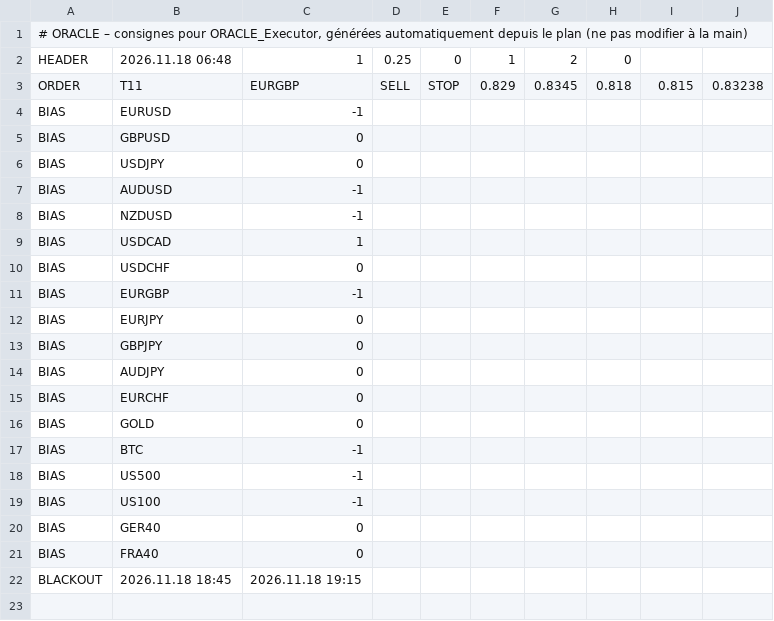
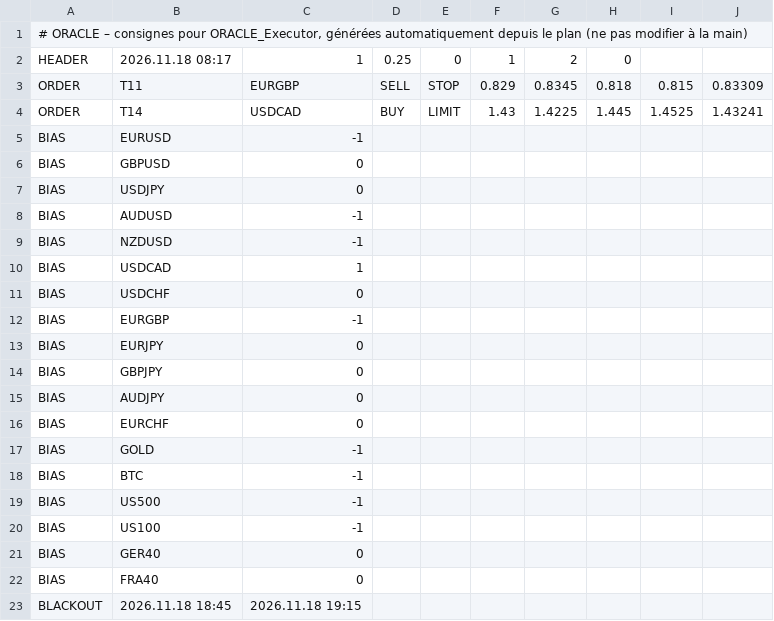
Before and after one commit to ayaohsa-max/oracle-signals, a CSV file: oracle_signals.csv, drawn as a sheet.

Commit message:
Consignes ORACLE 18/11 09:17

```diff
--- a/oracle_signals.csv
+++ b/oracle_signals.csv
@@ -1,4 +1,5 @@
 # ORACLE – consignes pour ORACLE_Executor, générées automatiquement depuis le plan (ne pas modifier à la main)
-HEADER;2026.11.18 06:48;1;0.25;0;1;2;0
-ORDER;T11;EURGBP;SELL;STOP;0.829;0.8345;0.818;0.815;0.83238
+HEADER;2026.11.18 08:17;1;0.25;0;1;2;0
+ORDER;T11;EURGBP;SELL;STOP;0.829;0.8345;0.818;0.815;0.83309
+ORDER;T14;USDCAD;BUY;LIMIT;1.43;1.4225;1.445;1.4525;1.43241
 BIAS;EURUSD;-1
@@ -15,3 +16,3 @@ BIAS;AUDJPY;0
 BIAS;EURCHF;0
-BIAS;GOLD;0
+BIAS;GOLD;-1
 BIAS;BTC;-1
```
